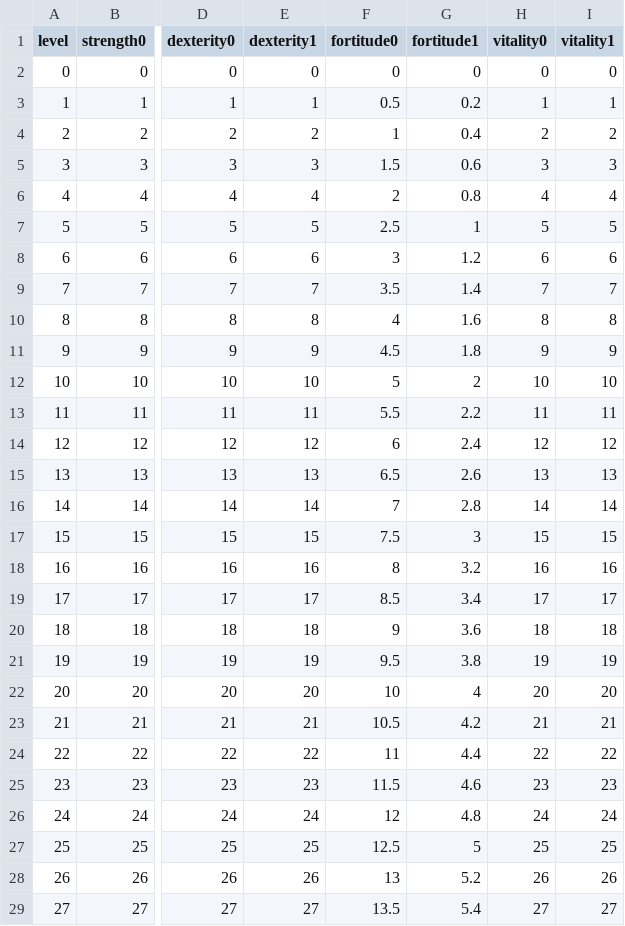
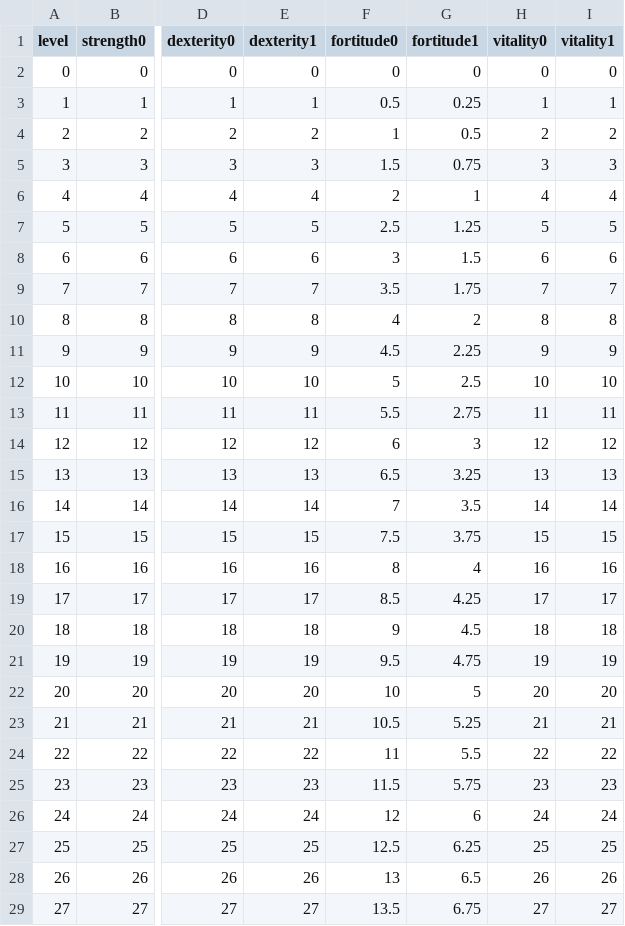
Before and after one commit to ololoken/emptyclip, a TSV file: assets/source/stats/skills.tsv, drawn as a sheet; only a part is shown, gaps mark what is left out; the diff covers the shown part only; the diff names each change by its address in the sheet, - before the commit and + after, or states it on an @@ line.

Commit message:
revert

```diff
--- a/assets/source/stats/skills.tsv
+++ b/assets/source/stats/skills.tsv
-G3 (fortitude1): 0.2
+G3 (fortitude1): 0.25
-G4 (fortitude1): 0.4
+G4 (fortitude1): 0.5
-G5 (fortitude1): 0.6
+G5 (fortitude1): 0.75
-G6 (fortitude1): 0.8
+G6 (fortitude1): 1
-G7 (fortitude1): 1
+G7 (fortitude1): 1.25
-G8 (fortitude1): 1.2
+G8 (fortitude1): 1.5
-G9 (fortitude1): 1.4
+G9 (fortitude1): 1.75
-G10 (fortitude1): 1.6
+G10 (fortitude1): 2
-G11 (fortitude1): 1.8
+G11 (fortitude1): 2.25
-G12 (fortitude1): 2
+G12 (fortitude1): 2.5
-G13 (fortitude1): 2.2
+G13 (fortitude1): 2.75
-G14 (fortitude1): 2.4
+G14 (fortitude1): 3
-G15 (fortitude1): 2.6
+G15 (fortitude1): 3.25
-G16 (fortitude1): 2.8
+G16 (fortitude1): 3.5
-G17 (fortitude1): 3
+G17 (fortitude1): 3.75
-G18 (fortitude1): 3.2
+G18 (fortitude1): 4
-G19 (fortitude1): 3.4
+G19 (fortitude1): 4.25
-G20 (fortitude1): 3.6
+G20 (fortitude1): 4.5
-G21 (fortitude1): 3.8
+G21 (fortitude1): 4.75
-G22 (fortitude1): 4
+G22 (fortitude1): 5
-G23 (fortitude1): 4.2
+G23 (fortitude1): 5.25
-G24 (fortitude1): 4.4
+G24 (fortitude1): 5.5
-G25 (fortitude1): 4.6
+G25 (fortitude1): 5.75
-G26 (fortitude1): 4.8
+G26 (fortitude1): 6
-G27 (fortitude1): 5
+G27 (fortitude1): 6.25
-G28 (fortitude1): 5.2
+G28 (fortitude1): 6.5
-G29 (fortitude1): 5.4
+G29 (fortitude1): 6.75
```
Also changed, not shown: 173 edited cells elsewhere in this file.
